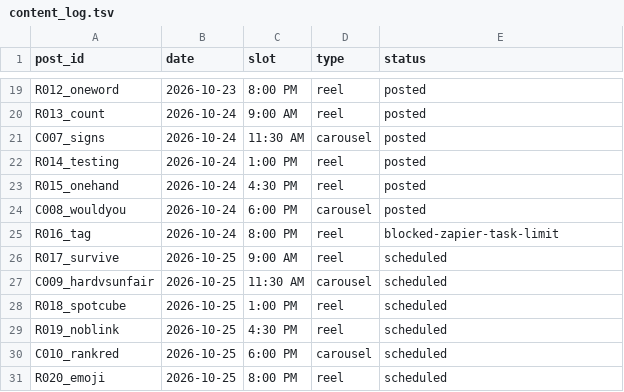
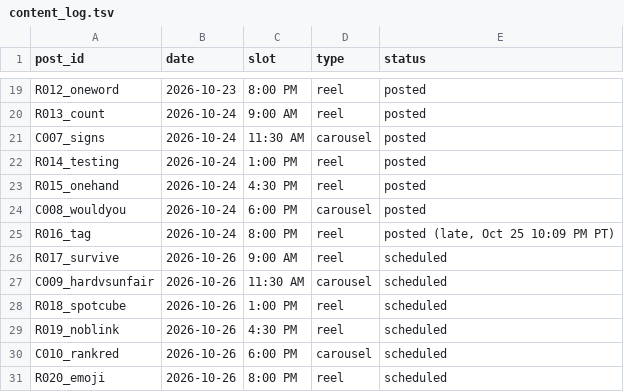
Before and after one commit to shaunmcm/Shaun, a TSV file: iz/content_log.tsv, drawn as a sheet; only a part is shown, gaps mark what is left out.

```diff
--- a/iz/content_log.tsv
+++ b/iz/content_log.tsv
@@ -24,8 +24,8 @@ R015_onehand	2026-10-24	4:30 PM	reel	posted
 C008_wouldyou	2026-10-24	6:00 PM	carousel	posted
-R016_tag	2026-10-24	8:00 PM	reel	blocked-zapier-task-limit
-R017_survive	2026-10-25	9:00 AM	reel	scheduled
-C009_hardvsunfair	2026-10-25	11:30 AM	carousel	scheduled
-R018_spotcube	2026-10-25	1:00 PM	reel	scheduled
-R019_noblink	2026-10-25	4:30 PM	reel	scheduled
-C010_rankred	2026-10-25	6:00 PM	carousel	scheduled
-R020_emoji	2026-10-25	8:00 PM	reel	scheduled
+R016_tag	2026-10-24	8:00 PM	reel	posted (late, Oct 25 10:09 PM PT)
+R017_survive	2026-10-26	9:00 AM	reel	scheduled
+C009_hardvsunfair	2026-10-26	11:30 AM	carousel	scheduled
+R018_spotcube	2026-10-26	1:00 PM	reel	scheduled
+R019_noblink	2026-10-26	4:30 PM	reel	scheduled
+C010_rankred	2026-10-26	6:00 PM	carousel	scheduled
+R020_emoji	2026-10-26	8:00 PM	reel	scheduled
```
Also changed, not shown: 4 other files.
